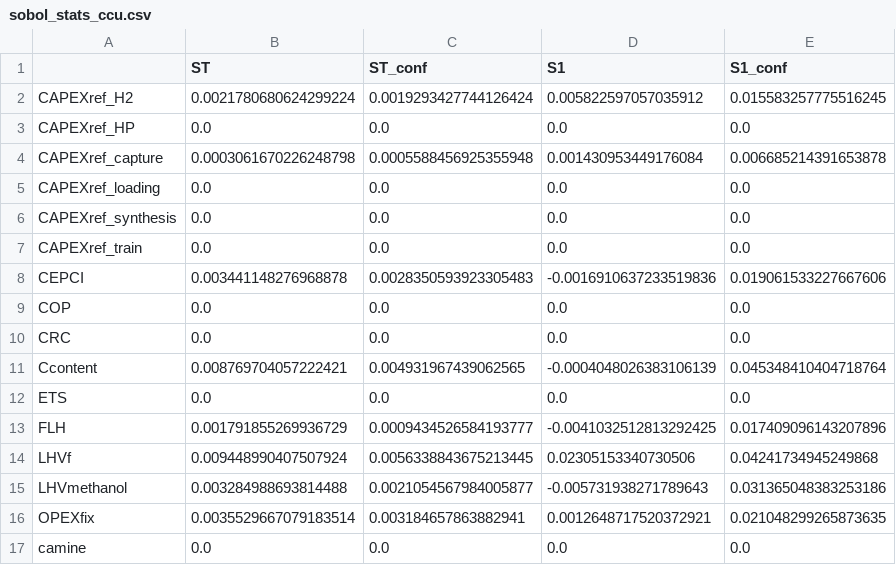
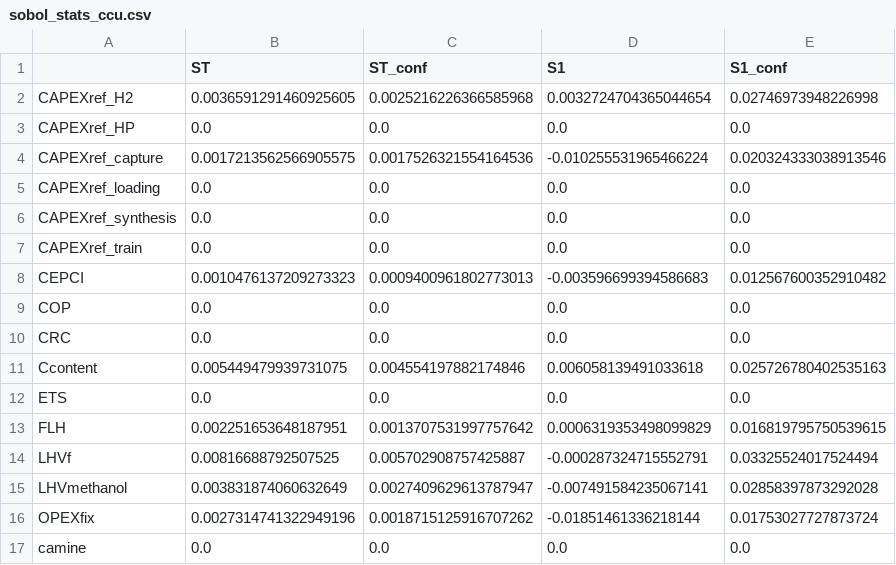
Before and after one commit to ostenst/WACCUS-EPR, a CSV file: results/sobol_stats_ccu.csv, drawn as a sheet; only a part is shown; the diff covers the shown part only.

```diff
--- a/results/sobol_stats_ccu.csv
+++ b/results/sobol_stats_ccu.csv
@@ -1,5 +1,5 @@
 ,ST,ST_conf,S1,S1_conf
-CAPEXref_H2,0.0021780680624299224,0.0019293427744126424,0.005822597057035912,0.015583257775516245
+CAPEXref_H2,0.0036591291460925605,0.0025216226366585968,0.0032724704365044654,0.02746973948226998
 CAPEXref_HP,0.0,0.0,0.0,0.0
-CAPEXref_capture,0.0003061670226248798,0.0005588456925355948,0.001430953449176084,0.006685214391653878
+CAPEXref_capture,0.0017213562566905575,0.0017526321554164536,-0.010255531965466224,0.020324333038913546
 CAPEXref_loading,0.0,0.0,0.0,0.0
@@ -7,11 +7,11 @@ CAPEXref_synthesis,0.0,0.0,0.0,0.0
 CAPEXref_train,0.0,0.0,0.0,0.0
-CEPCI,0.003441148276968878,0.0028350593923305483,-0.0016910637233519836,0.019061533227667606
+CEPCI,0.0010476137209273323,0.0009400961802773013,-0.003596699394586683,0.012567600352910482
 COP,0.0,0.0,0.0,0.0
 CRC,0.0,0.0,0.0,0.0
-Ccontent,0.008769704057222421,0.004931967439062565,-0.0004048026383106139,0.045348410404718764
+Ccontent,0.005449479939731075,0.004554197882174846,0.006058139491033618,0.025726780402535163
 ETS,0.0,0.0,0.0,0.0
-FLH,0.001791855269936729,0.0009434526584193777,-0.0041032512813292425,0.017409096143207896
-LHVf,0.009448990407507924,0.0056338843675213445,0.02305153340730506,0.04241734945249868
-LHVmethanol,0.003284988693814488,0.0021054567984005877,-0.005731938271789643,0.031365048383253186
-OPEXfix,0.0035529667079183514,0.003184657863882941,0.0012648717520372921,0.021048299265873635
+FLH,0.002251653648187951,0.0013707531997757642,0.0006319353498099829,0.016819795750539615
+LHVf,0.00816688792507525,0.005702908757425887,-0.000287324715552791,0.03325524017524494
+LHVmethanol,0.003831874060632649,0.0027409629613787947,-0.007491584235067141,0.02858397873292028
+OPEXfix,0.0027314741322949196,0.0018715125916707262,-0.01851461336218144,0.01753027727873724
 camine,0.0,0.0,0.0,0.0
```
Also changed, not shown: 80 edited cells elsewhere in this file, results/sobol_stats_ccs.csv, 4 other files.
